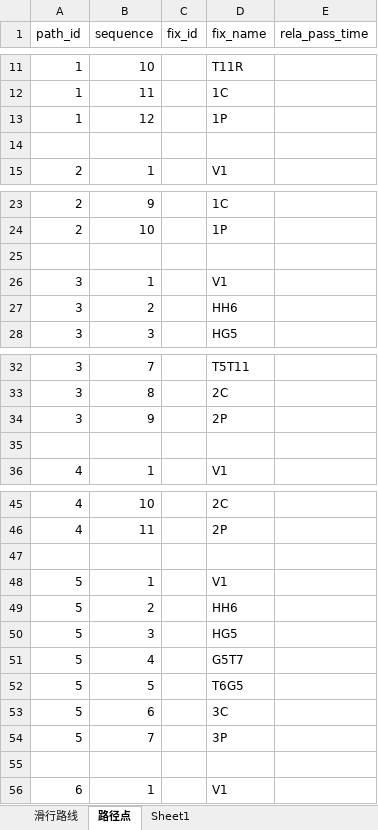
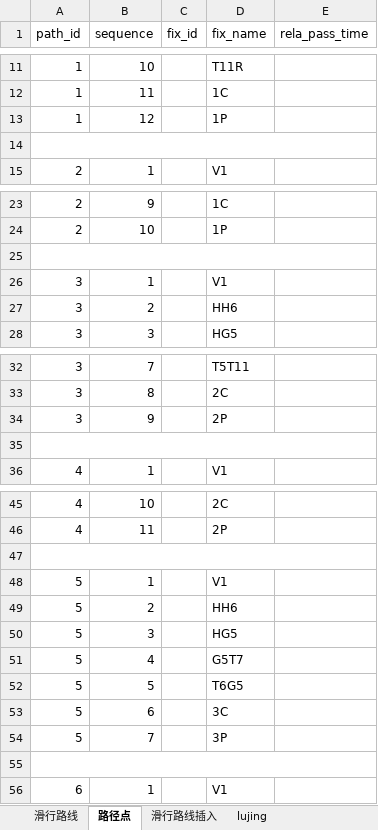
Before and after one commit to CDShen/SmartController, an Excel workbook: project/doc/滑行路线资料.xlsx, sheet 路径点, drawn as a sheet; only a part is shown, gaps mark what is left out; values as stored, in another font and other column widths than the file's, no cell formats; the diff covers the shown part only; the diff names each change by its address in the sheet, - before the commit and + after, or states it on an @@ line.

```diff
--- a/project/doc/滑行路线资料.xlsx (sheet 路径点)
+++ b/project/doc/滑行路线资料.xlsx (sheet 路径点)
-sheet tab: Sheet1
+sheet tab: 滑行路线插入
+sheet tab: lujing
+A14:E14 merged
+A25:E25 merged
+A35:E35 merged
+A47:E47 merged
+A55:E55 merged
```
Also changed, not shown: 189 added rows and merged cells elsewhere in this sheet, sheet 滑行路线插入, cell formats, 3 other files.
